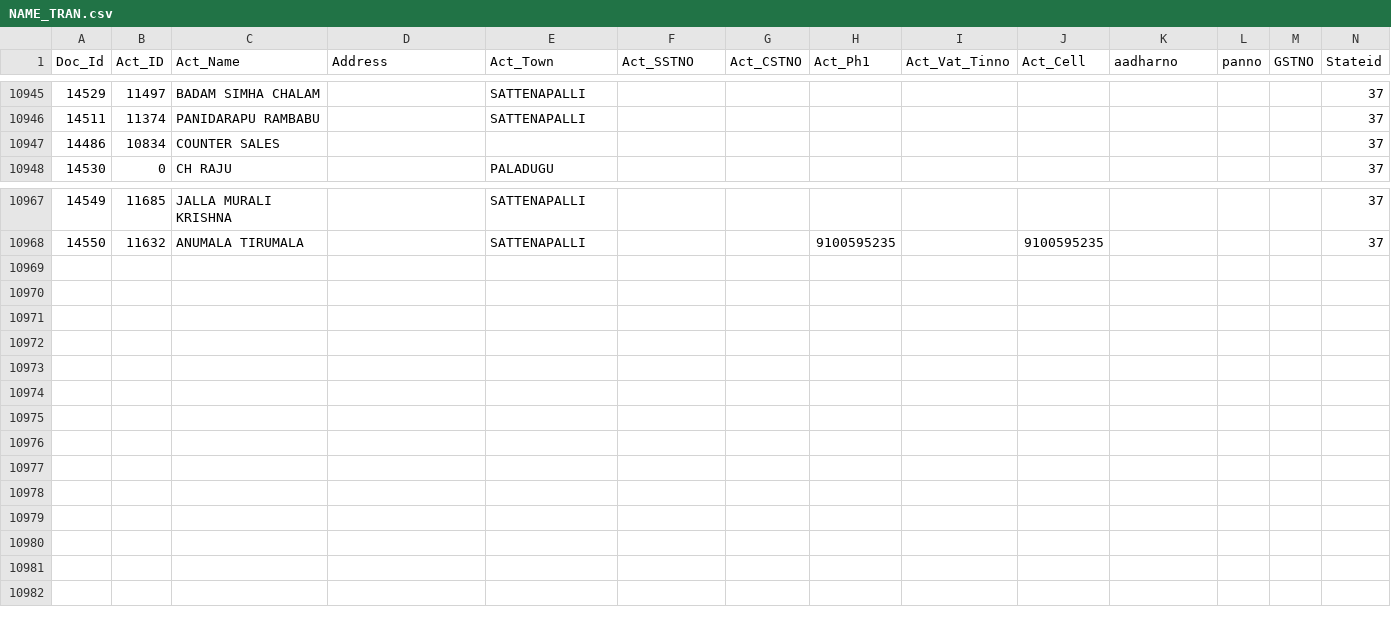
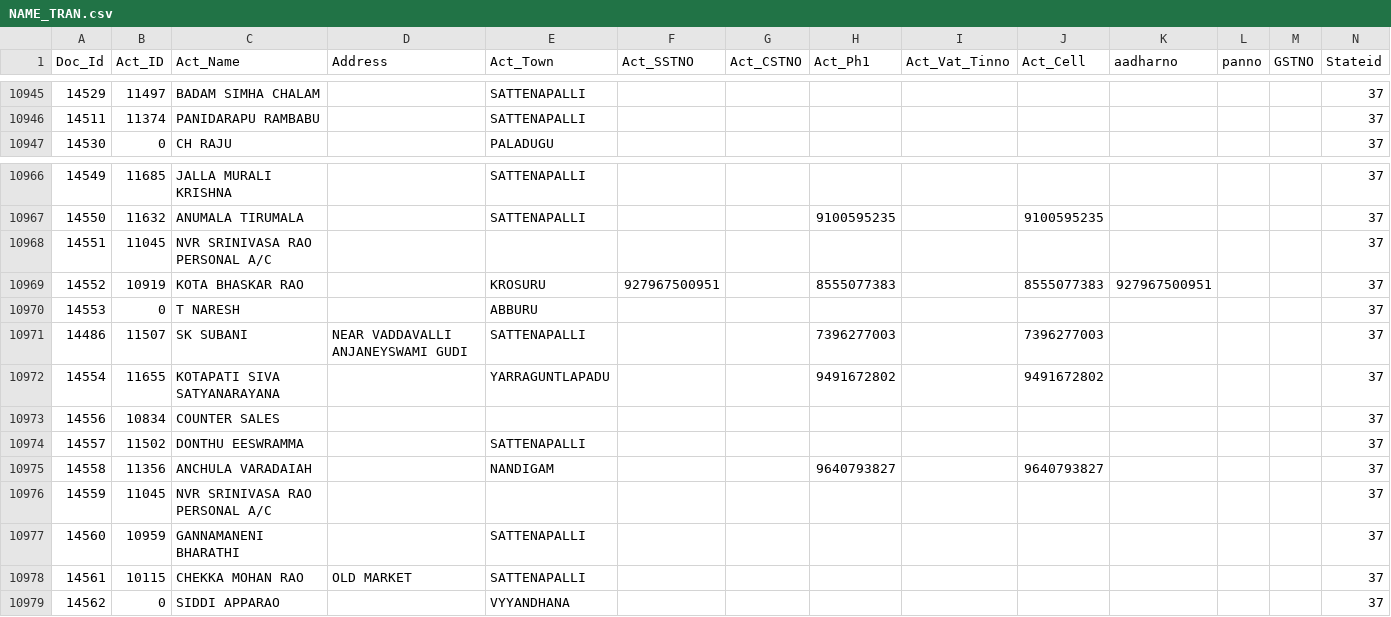
Before and after one commit to krishnasai-narayana/3goils, a CSV file: data/NAME_TRAN.csv, drawn as a sheet; only a part is shown, gaps mark what is left out; removed rows and columns are numbered as before the commit, all else as after; rows hold the shown columns only; the diff names each change by its address in the sheet, - before the commit and + after, or states it on an @@ line.

Commit message:
Data update: 21-11-2026

```diff
--- a/data/NAME_TRAN.csv
+++ b/data/NAME_TRAN.csv
-row 10947: 14486 | 10834 | COUNTER SALES |  |  |  |  |  |  |  |  |  |  | 37
+row 10968: 14551 | 11045 | NVR SRINIVASA RAO PERSONAL A/C |  |  |  |  |  |  |  |  |  |  | 37
+row 10969: 14552 | 10919 | KOTA BHASKAR RAO |  | KROSURU | 927967500951 |  | 8555077383 |  | 8555077383 | 927967500951 |  |  | 37
+row 10970: 14553 | 0 | T NARESH |  | ABBURU |  |  |  |  |  |  |  |  | 37
+row 10971: 14486 | 11507 | SK SUBANI | NEAR VADDAVALLI ANJANEYSWAMI GUDI | SATTENAPALLI |  |  | 7396277003 |  | 7396277003 |  |  |  | 37
+row 10972: 14554 | 11655 | KOTAPATI SIVA SATYANARAYANA |  | YARRAGUNTLAPADU |  |  | 9491672802 |  | 9491672802 |  |  |  | 37
+row 10973: 14556 | 10834 | COUNTER SALES |  |  |  |  |  |  |  |  |  |  | 37
+row 10974: 14557 | 11502 | DONTHU EESWRAMMA |  | SATTENAPALLI |  |  |  |  |  |  |  |  | 37
+row 10975: 14558 | 11356 | ANCHULA VARADAIAH |  | NANDIGAM |  |  | 9640793827 |  | 9640793827 |  |  |  | 37
+row 10976: 14559 | 11045 | NVR SRINIVASA RAO PERSONAL A/C |  |  |  |  |  |  |  |  |  |  | 37
+row 10977: 14560 | 10959 | GANNAMANENI BHARATHI |  | SATTENAPALLI |  |  |  |  |  |  |  |  | 37
+row 10978: 14561 | 10115 | CHEKKA MOHAN RAO | OLD MARKET | SATTENAPALLI |  |  |  |  |  |  |  |  | 37
+row 10979: 14562 | 0 | SIDDI APPARAO |  | VYYANDHANA |  |  |  |  |  |  |  |  | 37
```
Also changed, not shown: data/CreditCard.csv, data/Doc_MaxId.csv, 8 other files.
